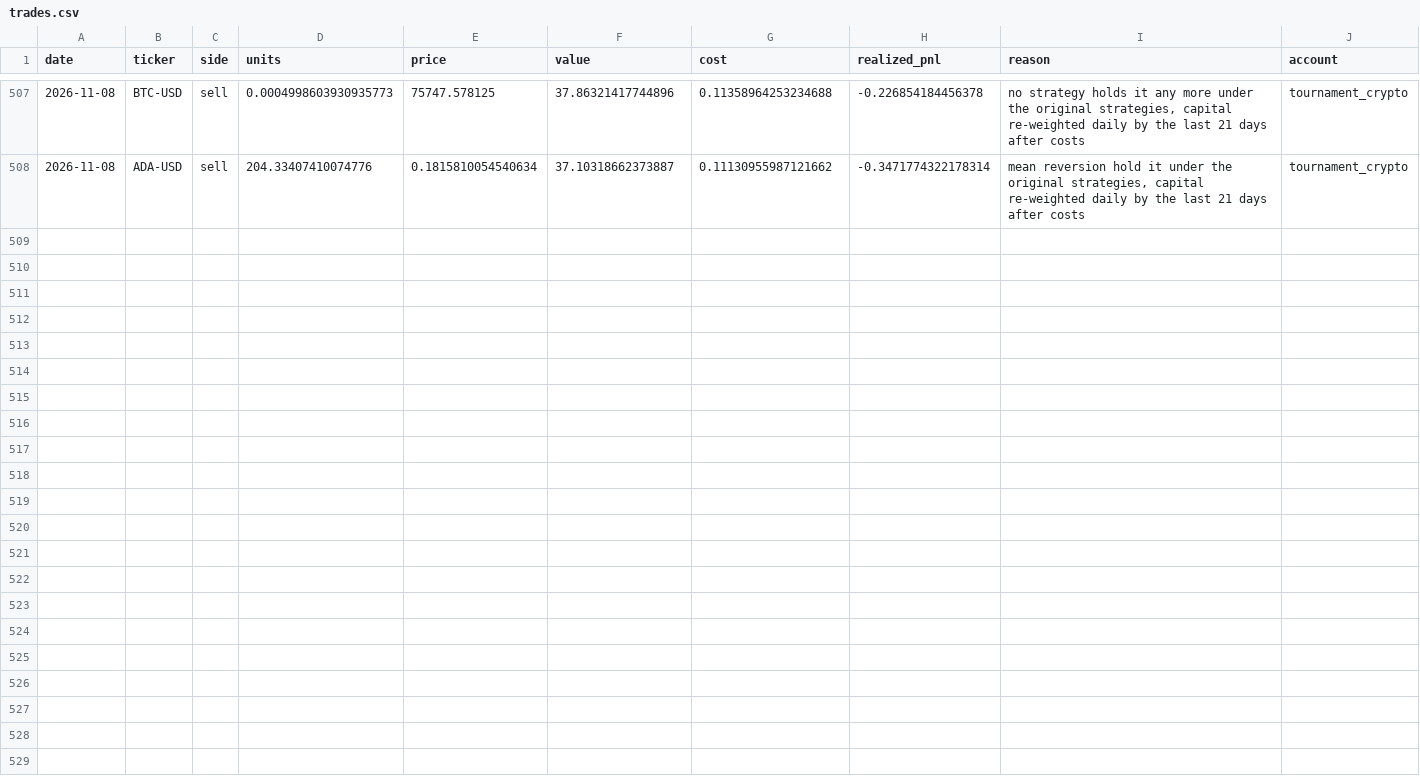
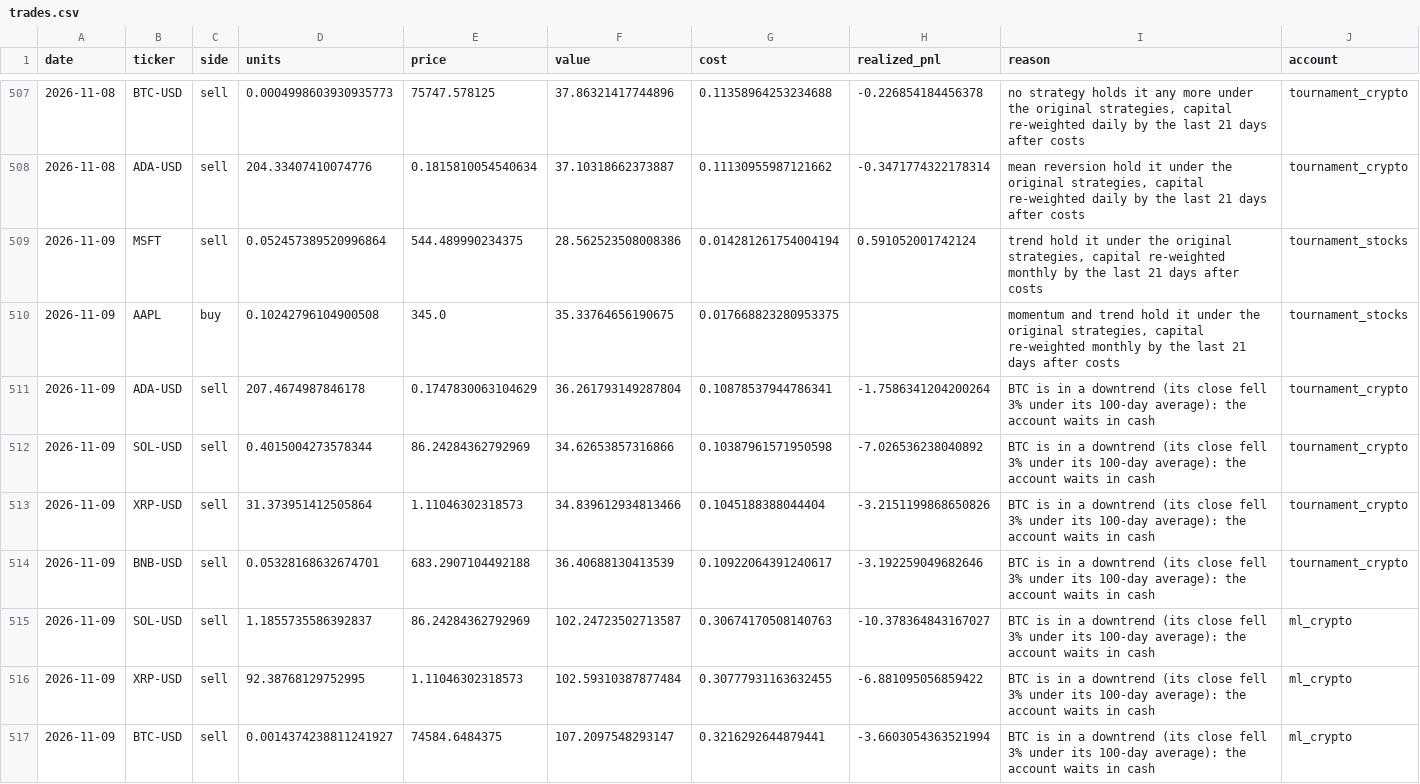
Before and after one commit to poollaaneesh-rgb/paper-trader, a CSV file: results/live/trades.csv, drawn as a sheet; only a part is shown, gaps mark what is left out; the diff names each change by its address in the sheet, - before the commit and + after, or states it on an @@ line.

```diff
--- a/results/live/trades.csv
+++ b/results/live/trades.csv
+row 509: 2026-11-09 | MSFT | sell | 0.052457389520996864 | 544.489990234375 | 28.562523508008386 | 0.014281261754004194 | 0.591052001742124 | trend hold it under the original strategies, capital re-weighted monthly by the last 21 days after costs | tournament_stocks
+row 510: 2026-11-09 | AAPL | buy | 0.10242796104900508 | 345.0 | 35.33764656190675 | 0.017668823280953375 |  | momentum and trend hold it under the original strategies, capital re-weighted monthly by the last 21 days after costs | tournament_stocks
+row 511: 2026-11-09 | ADA-USD | sell | 207.4674987846178 | 0.1747830063104629 | 36.261793149287804 | 0.10878537944786341 | -1.7586341204200264 | BTC is in a downtrend (its close fell 3% under its 100-day average): the account waits in cash | tournament_crypto
+row 512: 2026-11-09 | SOL-USD | sell | 0.4015004273578344 | 86.24284362792969 | 34.62653857316866 | 0.10387961571950598 | -7.026536238040892 | BTC is in a downtrend (its close fell 3% under its 100-day average): the account waits in cash | tournament_crypto
+row 513: 2026-11-09 | XRP-USD | sell | 31.373951412505864 | 1.11046302318573 | 34.839612934813466 | 0.1045188388044404 | -3.2151199868650826 | BTC is in a downtrend (its close fell 3% under its 100-day average): the account waits in cash | tournament_crypto
+row 514: 2026-11-09 | BNB-USD | sell | 0.05328168632674701 | 683.2907104492188 | 36.40688130413539 | 0.10922064391240617 | -3.192259049682646 | BTC is in a downtrend (its close fell 3% under its 100-day average): the account waits in cash | tournament_crypto
+row 515: 2026-11-09 | SOL-USD | sell | 1.1855735586392837 | 86.24284362792969 | 102.24723502713587 | 0.30674170508140763 | -10.378364843167027 | BTC is in a downtrend (its close fell 3% under its 100-day average): the account waits in cash | ml_crypto
+row 516: 2026-11-09 | XRP-USD | sell | 92.38768129752995 | 1.11046302318573 | 102.59310387877484 | 0.30777931163632455 | -6.881095056859422 | BTC is in a downtrend (its close fell 3% under its 100-day average): the account waits in cash | ml_crypto
+row 517: 2026-11-09 | BTC-USD | sell | 0.0014374238811241927 | 74584.6484375 | 107.2097548293147 | 0.3216292644879441 | -3.6603054363521994 | BTC is in a downtrend (its close fell 3% under its 100-day average): the account waits in cash | ml_crypto
```
Also changed, not shown: results/live/decisions.csv, results/live/equity.csv, 5 other files.
